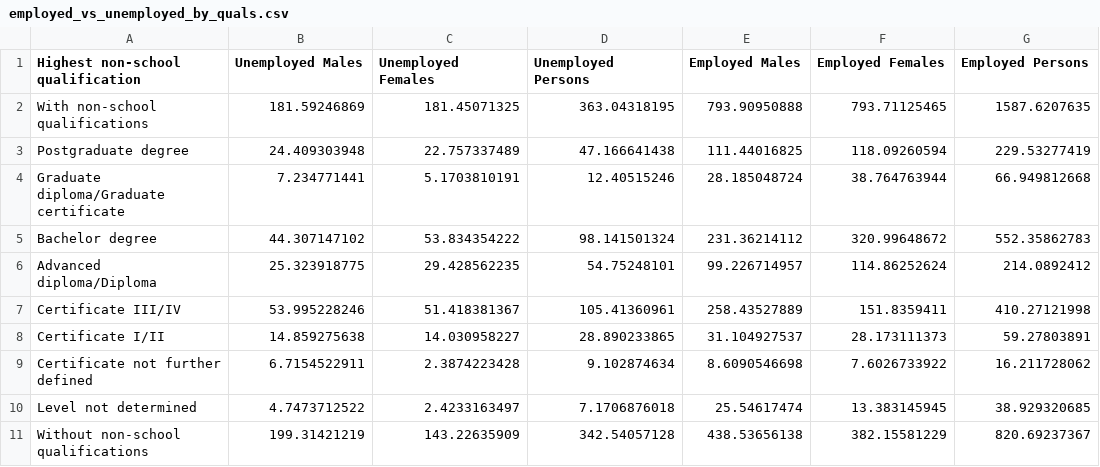
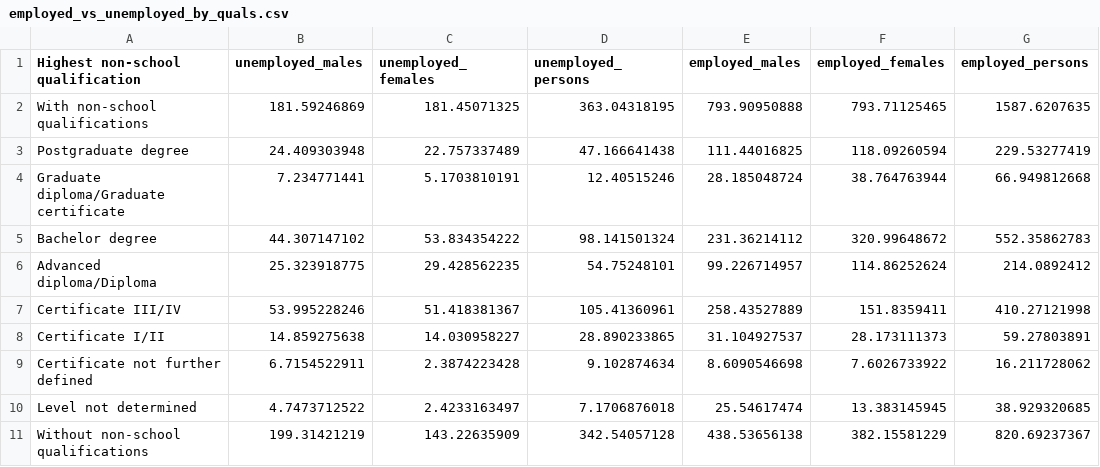
Before and after one commit to dianeyaneza/UWA-Data-Project-2-ETL-SkillsBridge, a CSV file: employed_vs_unemployed_by_quals.csv, drawn as a sheet.

```diff
--- a/employed_vs_unemployed_by_quals.csv
+++ b/employed_vs_unemployed_by_quals.csv
@@ -1,2 +1,2 @@
-Highest non-school qualification,Unemployed Males,Unemployed Females,Unemployed Persons,Employed Males,Employed Females,Employed Persons
+Highest non-school qualification,unemployed_males,unemployed_females,unemployed_persons,employed_males,employed_females,employed_persons
 With non-school qualifications,181.59246869,181.45071325,363.04318195,793.90950888,793.71125465,1587.6207635
```
Also changed, not shown: employed_vs_unemployed_by_age.csv, employed_vs_unemployed_by_num_prev_empl.csv, 6 other files.
